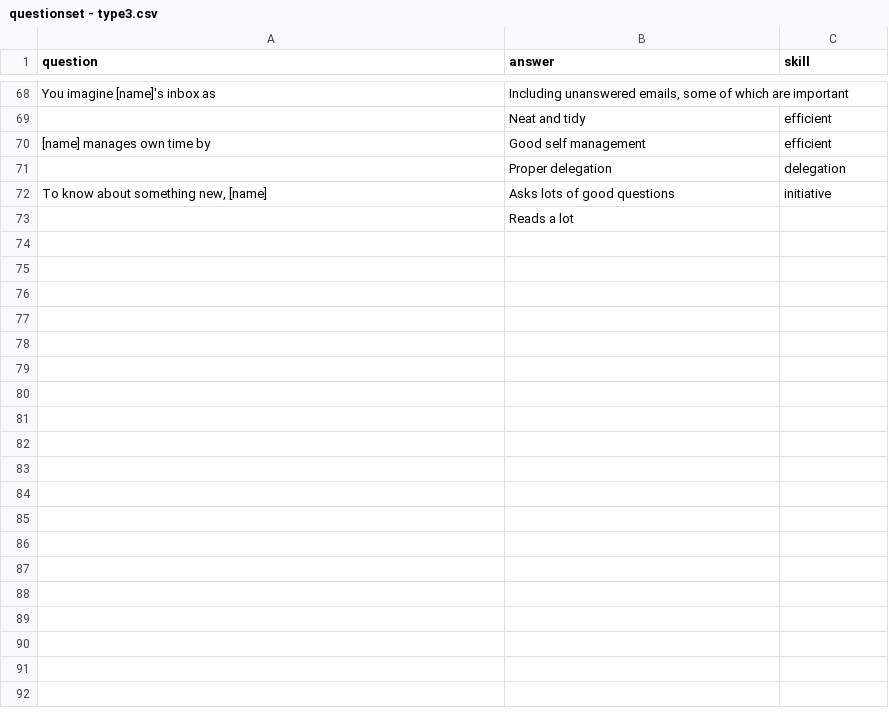
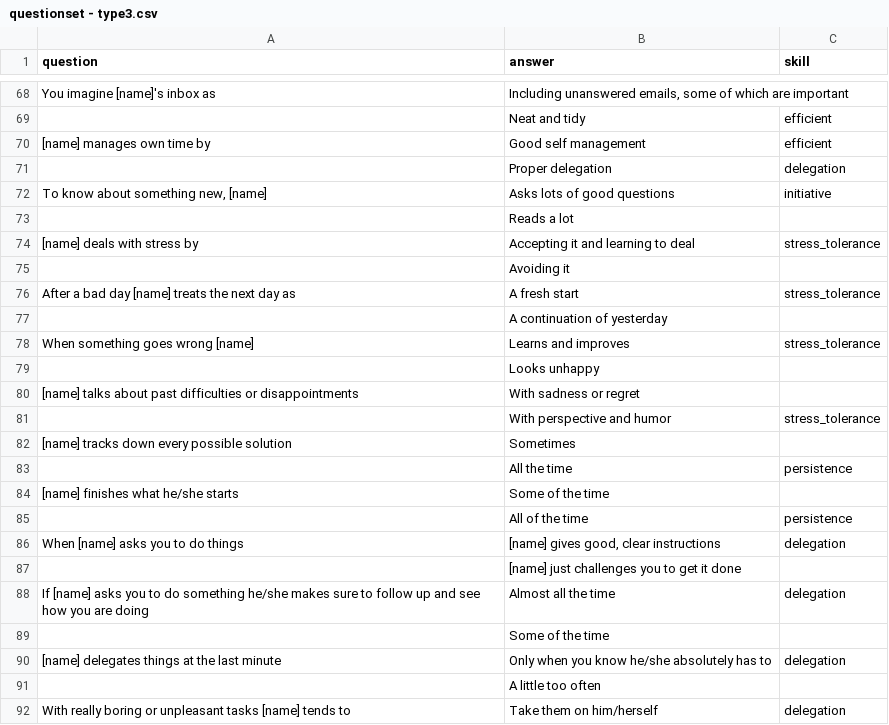
Before and after one commit to hmelenok/WeQu_V1, a CSV file: private/questionset - type3.csv, drawn as a sheet; only a part is shown, gaps mark what is left out; the diff covers the shown part only; the diff names each change by its address in the sheet, - before the commit and + after, or states it on an @@ line.

```diff
--- a/private/questionset - type3.csv
+++ b/private/questionset - type3.csv
+row 74: [name] deals with stress by | Accepting it and learning to deal | stress_tolerance
+row 75:  | Avoiding it
+row 76: After a bad day [name] treats the next day as | A fresh start | stress_tolerance
+row 77:  | A continuation of yesterday
+row 78: When something goes wrong [name] | Learns and improves | stress_tolerance
+row 79:  | Looks unhappy
+row 80: [name] talks about past difficulties or disappointments | With sadness or regret
+row 81:  | With perspective and humor | stress_tolerance
+row 82: [name] tracks down every possible solution | Sometimes
+row 83:  | All the time | persistence
+row 84: [name] finishes what he/she starts | Some of the time
+row 85:  | All of the time | persistence
+row 86: When [name] asks you to do things | [name] gives good, clear instructions | delegation
+row 87:  | [name] just challenges you to get it done
+row 88: If [name] asks you to do something he/she makes sure to follow up and see how you are doing | Almost all the time | delegation
+row 89:  | Some of the time
+row 90: [name] delegates things at the last minute | Only when you know he/she absolutely has to | delegation
+row 91:  | A little too often
+row 92: With really boring or unpleasant tasks [name] tends to | Take them on him/herself | delegation
```
Also changed, not shown: 73 added rows and 8 edited cells elsewhere in this file, private/questionset - type1others.csv, private/questionset - type1you.csv, 1 other file.
